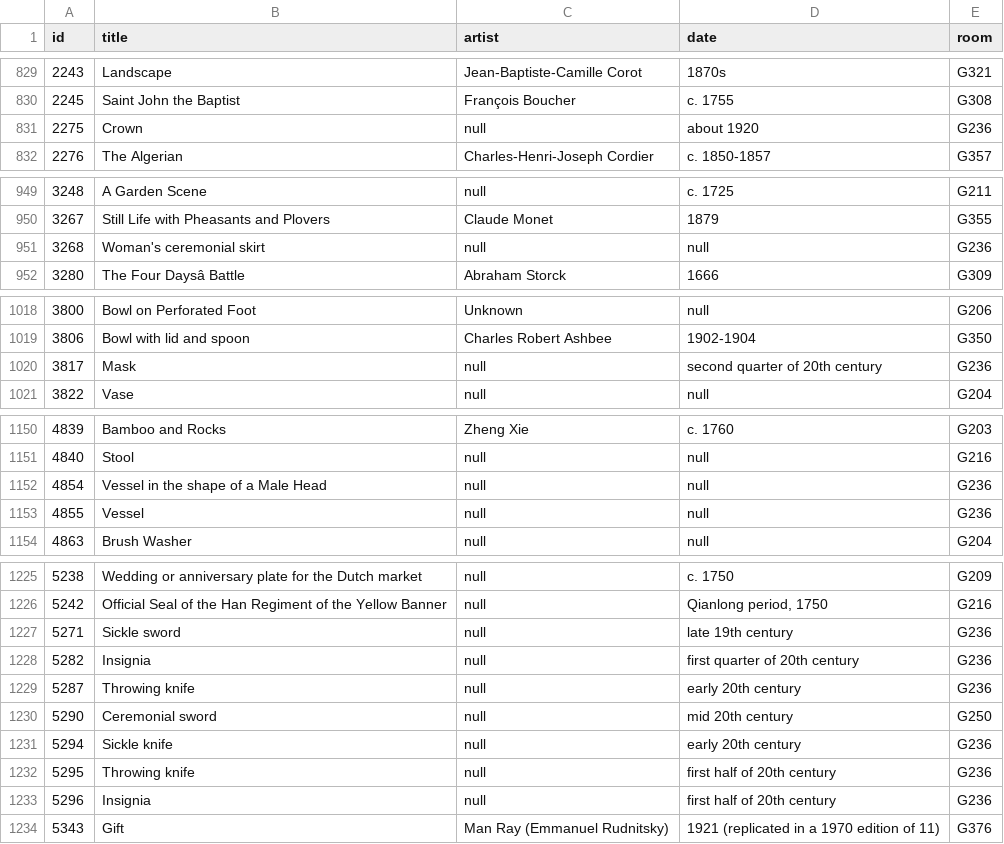
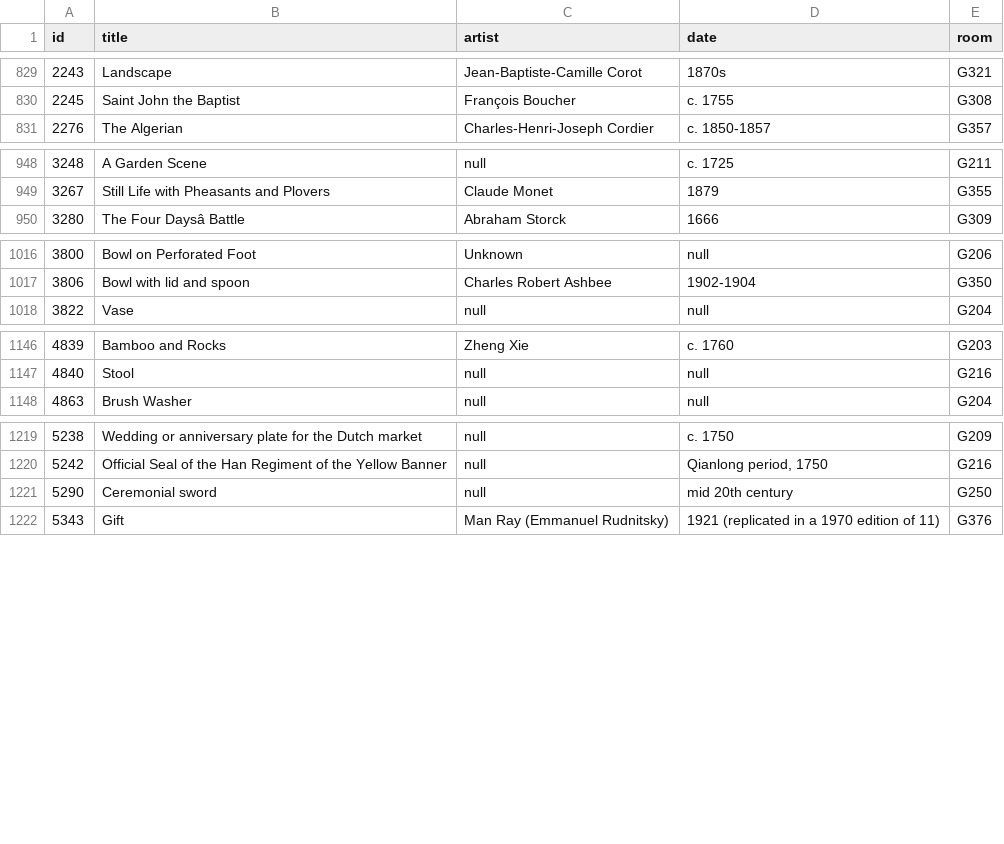
Before and after one commit to miabot/galleries.csv, a CSV file: index.csv, drawn as a sheet; only a part is shown, gaps mark what is left out; the diff covers the shown part only; the diff names each change by its address in the sheet, - before the commit and + after, or states it on an @@ line.

```diff
--- a/index.csv
+++ b/index.csv
-row 831: 2275 | Crown | null | about 1920 | G236
-row 951: 3268 | Woman's ceremonial skirt | null | null | G236
-row 1020: 3817 | Mask | null | second quarter of 20th century | G236
-row 1152: 4854 | Vessel in the shape of a Male Head | null | null | G236
-row 1153: 4855 | Vessel | null | null | G236
-row 1227: 5271 | Sickle sword | null | late 19th century | G236
-row 1228: 5282 | Insignia | null | first quarter of 20th century | G236
-row 1229: 5287 | Throwing knife | null | early 20th century | G236
-row 1231: 5294 | Sickle knife | null | early 20th century | G236
-row 1232: 5295 | Throwing knife | null | first half of 20th century | G236
-row 1233: 5296 | Insignia | null | first half of 20th century | G236
```
Also changed, not shown: 20 removed rows and 1 edited cell elsewhere in this file, galleries/377.csv, 2 other files.
